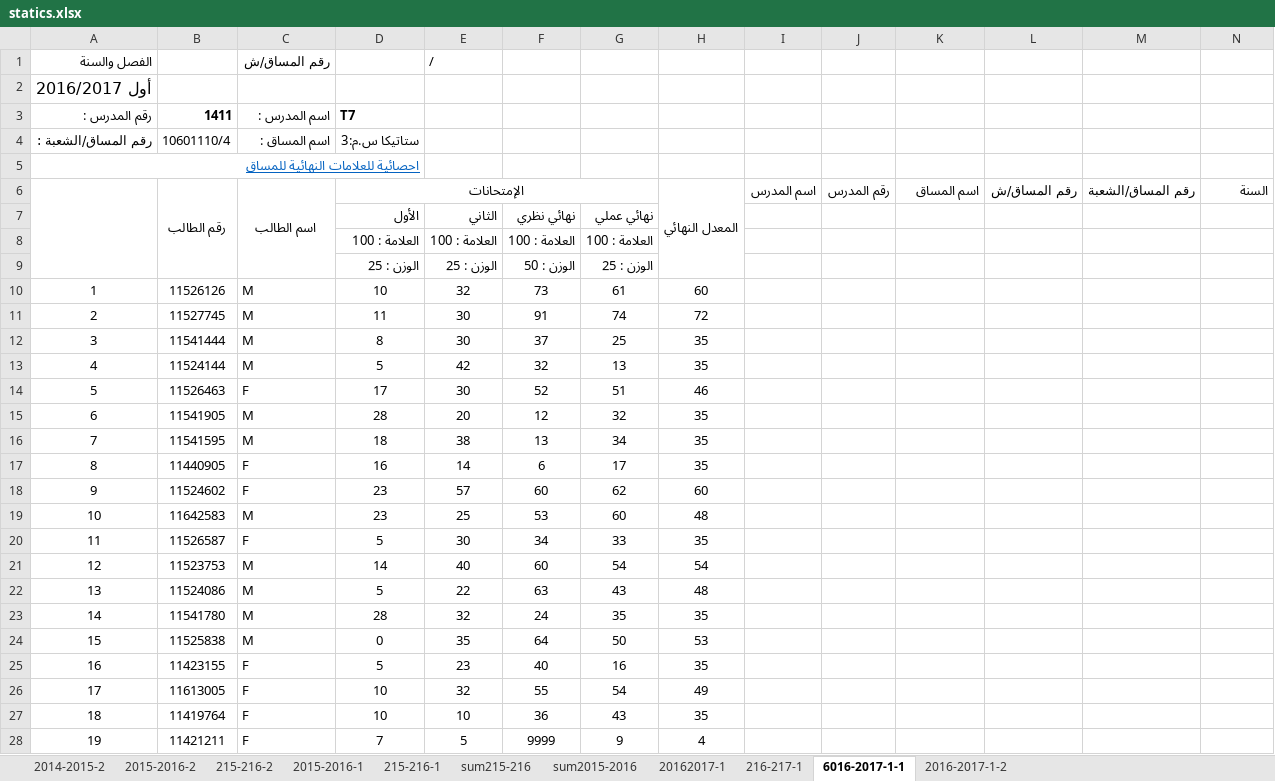
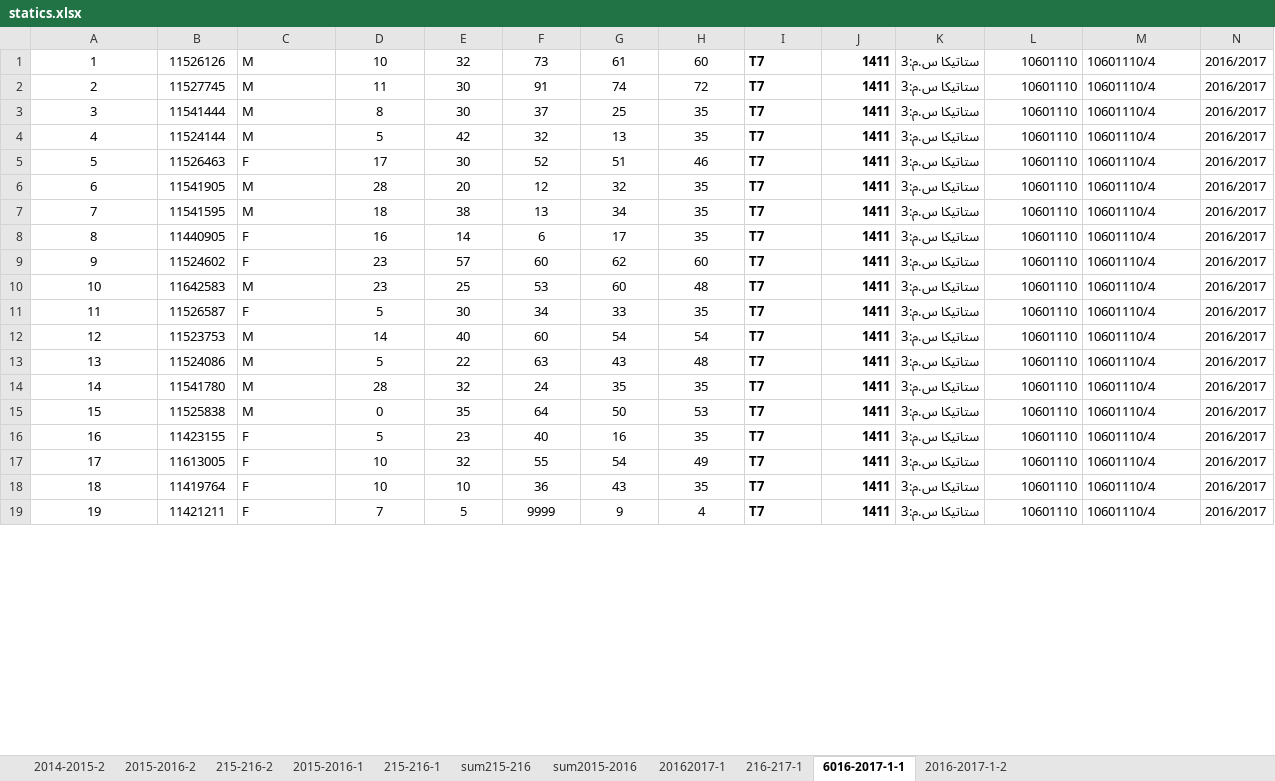
Before and after one commit to Hasan330/Advanced-Data-Science, an Excel workbook: Projects/Data-Sources/statics.xlsx, sheet 6016-2017-1-1, drawn as a sheet; only a part is shown; values as stored, in another font and other column widths than the file's, no borders; charts and pictures not drawn; removed rows and columns are numbered as before the commit, all else as after; the diff covers the shown part only; the diff names each change by its address in the sheet, - before the commit and + after, or states it on an @@ line.

```diff
--- a/Projects/Data-Sources/statics.xlsx (sheet 6016-2017-1-1)
+++ b/Projects/Data-Sources/statics.xlsx (sheet 6016-2017-1-1)
-row 1: الفصل والسنة |  | رقم المساق/ش |  | /
-row 2: أول 2016/2017
-row 3: رقم المدرس : | 1411 | اسم المدرس : | T7
-row 4: رقم المساق/الشعبة : | 10601110/4 | اسم المساق : | ستاتيكا س.م:3
-row 5: احصائية للعلامات النهائية للمساق
-row 6:  | رقم الطالب | اسم الطالب | الإمتحانات |  |  |  | المعدل النهائي | اسم المدرس | رقم المدرس | اسم المساق | رقم المساق/ش | رقم المساق/الشعبة | السنة
-row 7:  |  |  | الأول | الثاني | نهائي نظري | نهائي عملي
-row 8:  |  |  | العلامة : 100 | العلامة : 100 | العلامة : 100 | العلامة : 100
-row 9:  |  |  | الوزن : 25 | الوزن : 25 | الوزن : 50 | الوزن : 25
-I1:I19: (empty)
+I1:I19: T7
-J1:J19: (empty)
+J1:J19: 1411
-K1:K19: (empty)
+K1:K19: ستاتيكا س.م:3
-L1:L19: (empty)
+L1:L19: 10601110
-M1:M19: (empty)
+M1:M19: 10601110/4
-N1:N19: (empty)
+N1:N19: 2016/2017
```
Also changed, not shown: 186 edited cells elsewhere in this sheet, sheet 2015-2016-2, sheet sum2015-2016, sheet sum215-216, sheet 216-217-1, sheet 215-216-2, sheet 20162017-1, 1 more sheet, charts or pictures, 2 other files.
